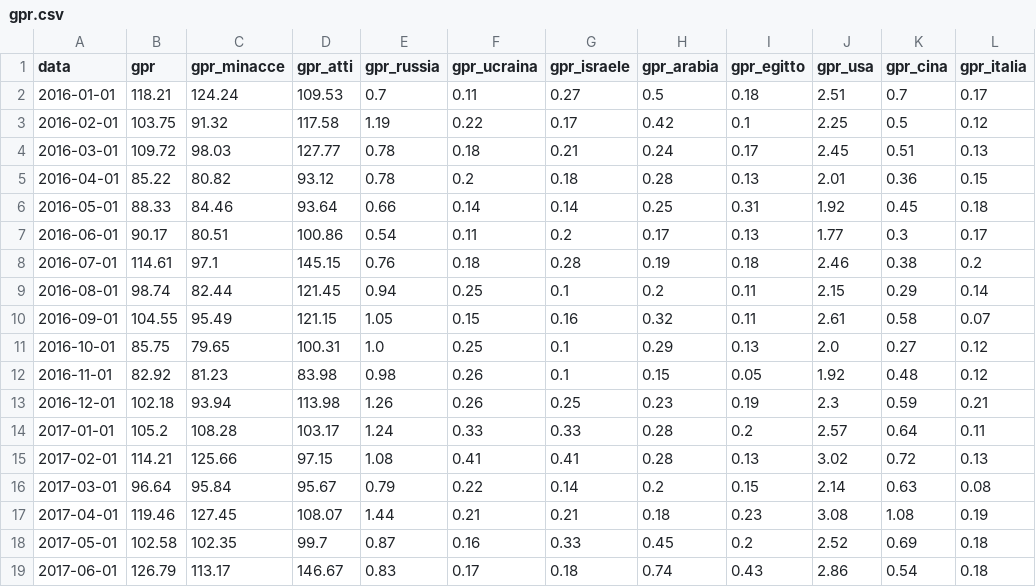
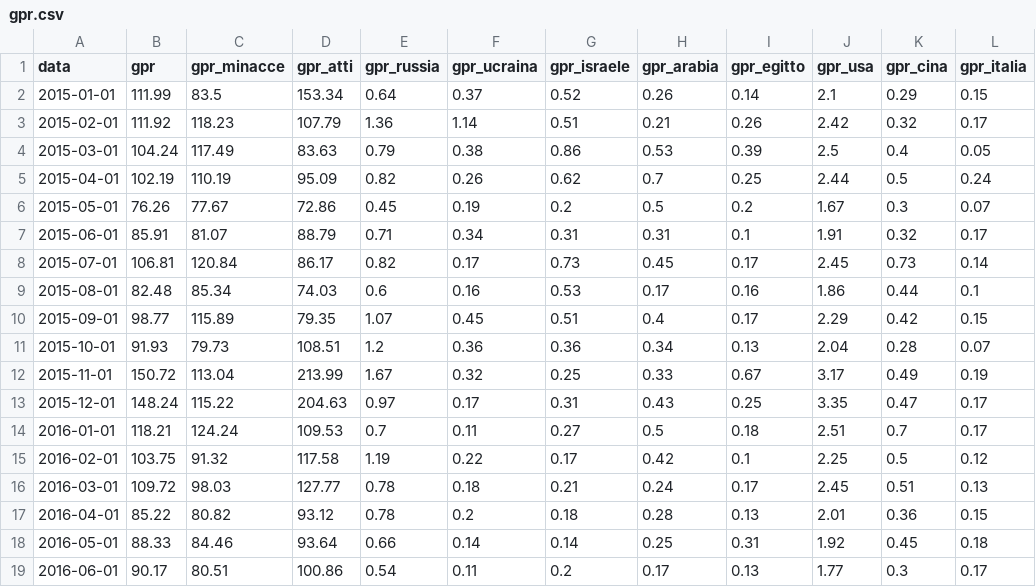
Before and after one commit to emamercadante03-sketch/carrello-crisi-geopolitiche, a CSV file: data_market/processed/gpr.csv, drawn as a sheet; only a part is shown; the shorter side is filled out with more unchanged rows; the diff names each change by its address in the sheet, - before the commit and + after, or states it on an @@ line.

Commit message:
Fase 2 completata: dataset_mensile.csv

```diff
--- a/data_market/processed/gpr.csv
+++ b/data_market/processed/gpr.csv
+row 2: 2015-01-01 | 111.99 | 83.5 | 153.34 | 0.64 | 0.37 | 0.52 | 0.26 | 0.14 | 2.1 | 0.29 | 0.15
+row 3: 2015-02-01 | 111.92 | 118.23 | 107.79 | 1.36 | 1.14 | 0.51 | 0.21 | 0.26 | 2.42 | 0.32 | 0.17
+row 4: 2015-03-01 | 104.24 | 117.49 | 83.63 | 0.79 | 0.38 | 0.86 | 0.53 | 0.39 | 2.5 | 0.4 | 0.05
+row 5: 2015-04-01 | 102.19 | 110.19 | 95.09 | 0.82 | 0.26 | 0.62 | 0.7 | 0.25 | 2.44 | 0.5 | 0.24
+row 6: 2015-05-01 | 76.26 | 77.67 | 72.86 | 0.45 | 0.19 | 0.2 | 0.5 | 0.2 | 1.67 | 0.3 | 0.07
+row 7: 2015-06-01 | 85.91 | 81.07 | 88.79 | 0.71 | 0.34 | 0.31 | 0.31 | 0.1 | 1.91 | 0.32 | 0.17
+row 8: 2015-07-01 | 106.81 | 120.84 | 86.17 | 0.82 | 0.17 | 0.73 | 0.45 | 0.17 | 2.45 | 0.73 | 0.14
+row 9: 2015-08-01 | 82.48 | 85.34 | 74.03 | 0.6 | 0.16 | 0.53 | 0.17 | 0.16 | 1.86 | 0.44 | 0.1
+row 10: 2015-09-01 | 98.77 | 115.89 | 79.35 | 1.07 | 0.45 | 0.51 | 0.4 | 0.17 | 2.29 | 0.42 | 0.15
+row 11: 2015-10-01 | 91.93 | 79.73 | 108.51 | 1.2 | 0.36 | 0.36 | 0.34 | 0.13 | 2.04 | 0.28 | 0.07
+row 12: 2015-11-01 | 150.72 | 113.04 | 213.99 | 1.67 | 0.32 | 0.25 | 0.33 | 0.67 | 3.17 | 0.49 | 0.19
+row 13: 2015-12-01 | 148.24 | 115.22 | 204.63 | 0.97 | 0.17 | 0.31 | 0.43 | 0.25 | 3.35 | 0.47 | 0.17
```
Also changed, not shown: data_market/processed/bce_eur_usd.csv, data_market/processed/fao_base2025.csv, 6 other files.
